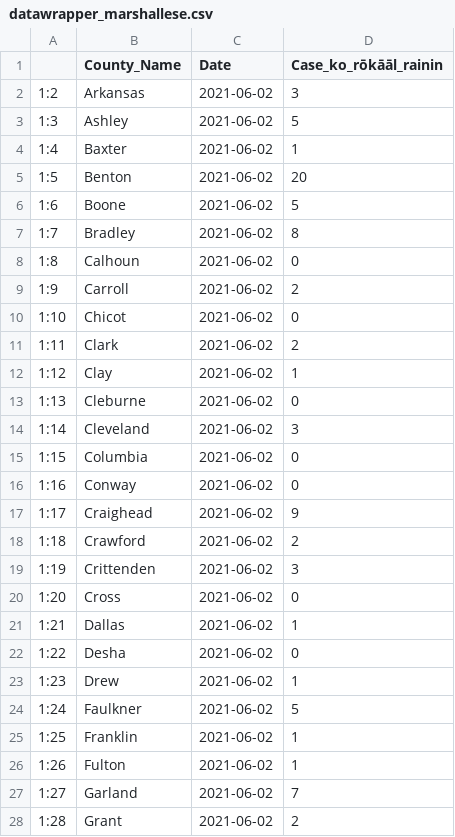
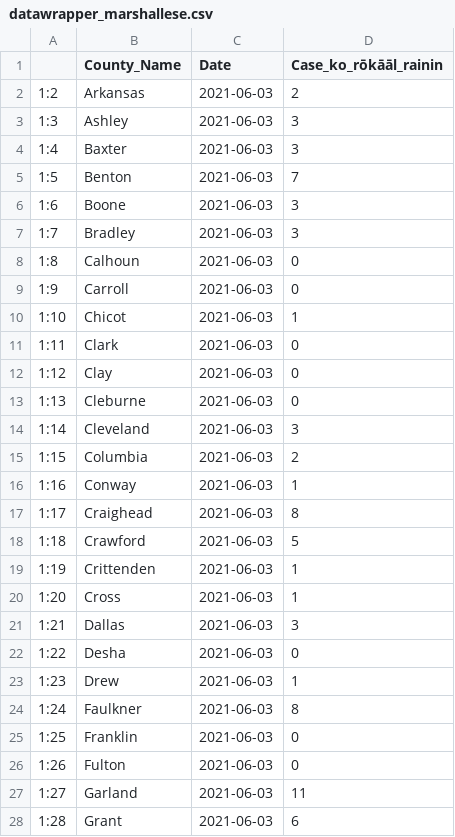
Before and after one commit to Arkansascovid/Main, a CSV file: Marshallese/datawrapper_marshallese.csv, drawn as a sheet; only a part is shown; the diff covers the shown part only.

```diff
--- a/Marshallese/datawrapper_marshallese.csv
+++ b/Marshallese/datawrapper_marshallese.csv
@@ -1,28 +1,28 @@
 "","County_Name","Date","Case_ko_rōkāāl_rainin"
-"1:2","Arkansas",2021-06-02,3
-"1:3","Ashley",2021-06-02,5
-"1:4","Baxter",2021-06-02,1
-"1:5","Benton",2021-06-02,20
-"1:6","Boone",2021-06-02,5
-"1:7","Bradley",2021-06-02,8
-"1:8","Calhoun",2021-06-02,0
-"1:9","Carroll",2021-06-02,2
-"1:10","Chicot",2021-06-02,0
-"1:11","Clark",2021-06-02,2
-"1:12","Clay",2021-06-02,1
-"1:13","Cleburne",2021-06-02,0
-"1:14","Cleveland",2021-06-02,3
-"1:15","Columbia",2021-06-02,0
-"1:16","Conway",2021-06-02,0
-"1:17","Craighead",2021-06-02,9
-"1:18","Crawford",2021-06-02,2
-"1:19","Crittenden",2021-06-02,3
-"1:20","Cross",2021-06-02,0
-"1:21","Dallas",2021-06-02,1
-"1:22","Desha",2021-06-02,0
-"1:23","Drew",2021-06-02,1
-"1:24","Faulkner",2021-06-02,5
-"1:25","Franklin",2021-06-02,1
-"1:26","Fulton",2021-06-02,1
-"1:27","Garland",2021-06-02,7
-"1:28","Grant",2021-06-02,2
+"1:2","Arkansas",2021-06-03,2
+"1:3","Ashley",2021-06-03,3
+"1:4","Baxter",2021-06-03,3
+"1:5","Benton",2021-06-03,7
+"1:6","Boone",2021-06-03,3
+"1:7","Bradley",2021-06-03,3
+"1:8","Calhoun",2021-06-03,0
+"1:9","Carroll",2021-06-03,0
+"1:10","Chicot",2021-06-03,1
+"1:11","Clark",2021-06-03,0
+"1:12","Clay",2021-06-03,0
+"1:13","Cleburne",2021-06-03,0
+"1:14","Cleveland",2021-06-03,3
+"1:15","Columbia",2021-06-03,2
+"1:16","Conway",2021-06-03,1
+"1:17","Craighead",2021-06-03,8
+"1:18","Crawford",2021-06-03,5
+"1:19","Crittenden",2021-06-03,1
+"1:20","Cross",2021-06-03,1
+"1:21","Dallas",2021-06-03,3
+"1:22","Desha",2021-06-03,0
+"1:23","Drew",2021-06-03,1
+"1:24","Faulkner",2021-06-03,8
+"1:25","Franklin",2021-06-03,0
+"1:26","Fulton",2021-06-03,0
+"1:27","Garland",2021-06-03,11
+"1:28","Grant",2021-06-03,6
```
Also changed, not shown: 85 edited cells elsewhere in this file, Marshallese/Top_counties_new_cases_marshallese.csv, Marshallese/countyonlytoday_marshallese.csv, 4 other files.
